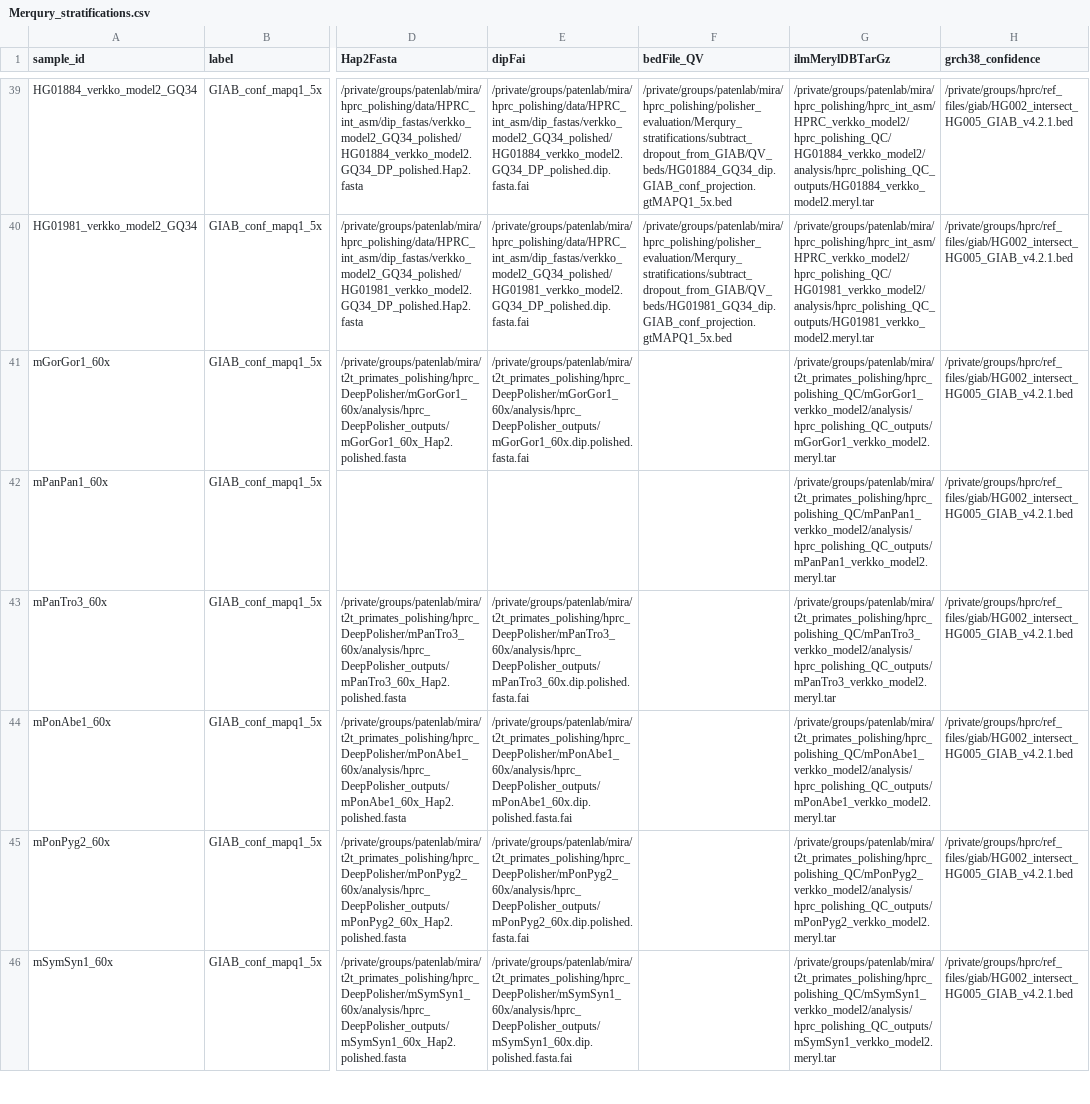
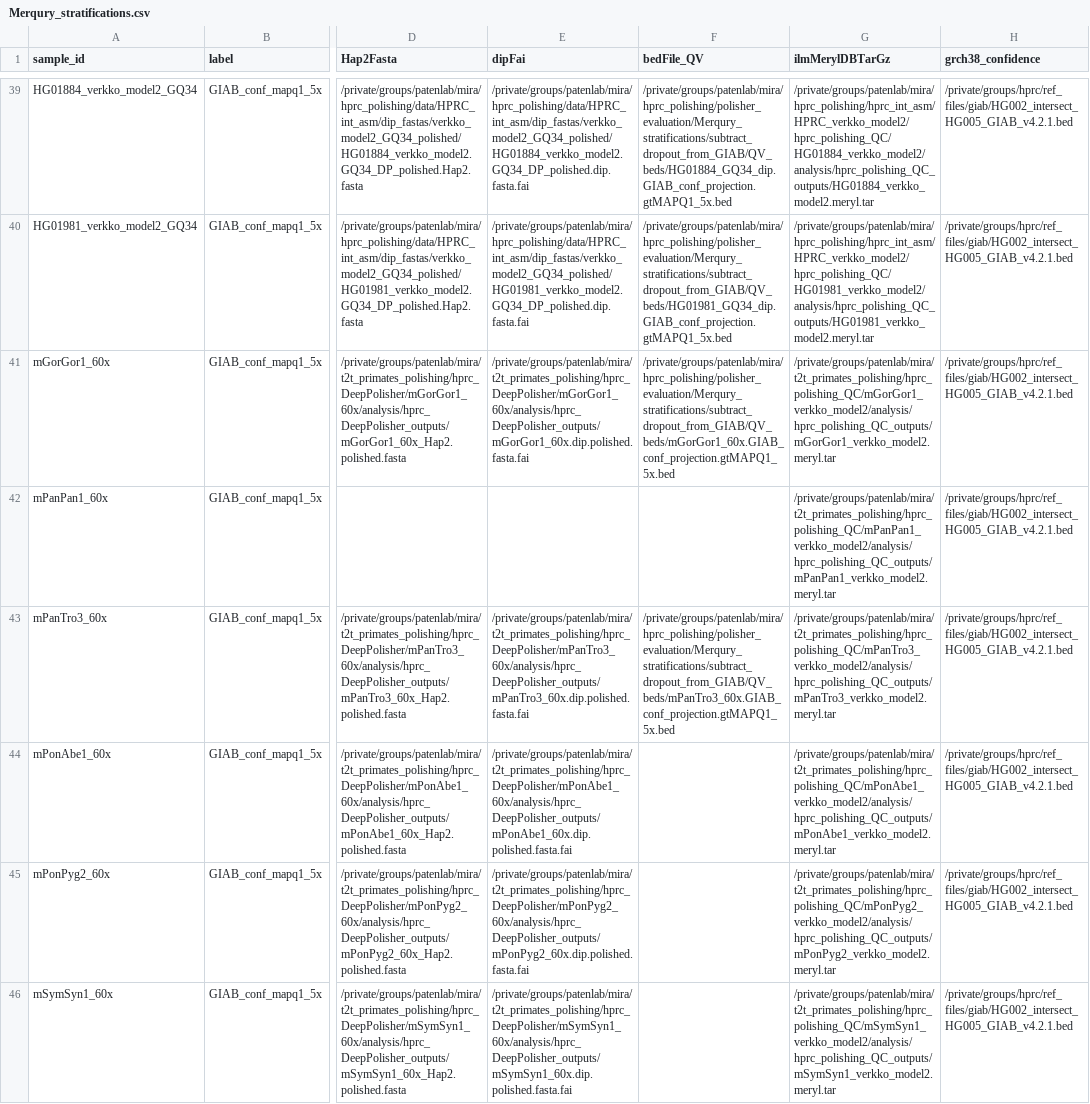
Before and after one commit to miramastoras/phoenix_batch_submissions, a CSV file: polishing/merqury_stratifications/DeepPolisher_manuscript/Merqury_stratifications.csv, drawn as a sheet; only a part is shown, gaps mark what is left out; the diff covers the shown part only; the diff names each change by its address in the sheet, - before the commit and + after, or states it on an @@ line.

Commit message:
run primates and hprc verkko samples

```diff
--- a/polishing/merqury_stratifications/DeepPolisher_manuscript/Merqury_stratifications.csv
+++ b/polishing/merqury_stratifications/DeepPolisher_manuscript/Merqury_stratifications.csv
-F41 (bedFile_QV): (empty)
+F41 (bedFile_QV): /private/groups/patenlab/mira/hprc_polishing/polisher_evaluation/Merqury_stratifications/subtract_dropout_from_GIAB/QV_beds/mGorGor1_60x.GIAB_conf_projection.gtMAPQ1_5x.bed
-F43 (bedFile_QV): (empty)
+F43 (bedFile_QV): /private/groups/patenlab/mira/hprc_polishing/polisher_evaluation/Merqury_stratifications/subtract_dropout_from_GIAB/QV_beds/mPanTro3_60x.GIAB_conf_projection.gtMAPQ1_5x.bed
```
Also changed, not shown: 5 edited cells elsewhere in this file, 8 other files.
